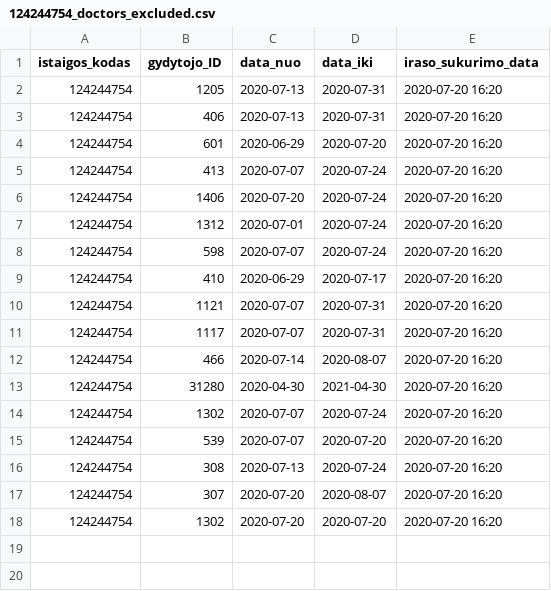
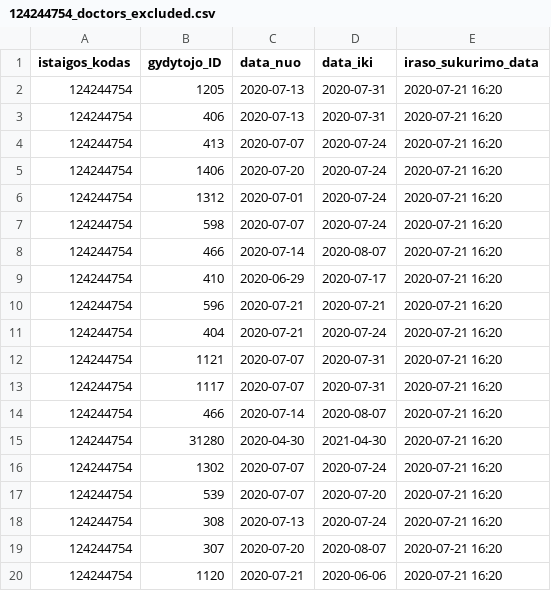
Before and after one commit to vilnius/karoliniskiu-poliklinika, a CSV file: 124244754_doctors_excluded.csv, drawn as a sheet.

Commit message:
Karoliniskiu poliklinika automatic update

```diff
--- a/124244754_doctors_excluded.csv
+++ b/124244754_doctors_excluded.csv
@@ -1,18 +1,20 @@
 istaigos_kodas;gydytojo_ID;data_nuo;data_iki;iraso_sukurimo_data;
-124244754;1205;2020-07-13;2020-07-31;2020-07-20 16:20
-124244754;406;2020-07-13;2020-07-31;2020-07-20 16:20
-124244754;601;2020-06-29;2020-07-20;2020-07-20 16:20
-124244754;413;2020-07-07;2020-07-24;2020-07-20 16:20
-124244754;1406;2020-07-20;2020-07-24;2020-07-20 16:20
-124244754;1312;2020-07-01;2020-07-24;2020-07-20 16:20
-124244754;598;2020-07-07;2020-07-24;2020-07-20 16:20
-124244754;410;2020-06-29;2020-07-17;2020-07-20 16:20
-124244754;1121;2020-07-07;2020-07-31;2020-07-20 16:20
-124244754;1117;2020-07-07;2020-07-31;2020-07-20 16:20
-124244754;466;2020-07-14;2020-08-07;2020-07-20 16:20
-124244754;31280;2020-04-30;2021-04-30;2020-07-20 16:20
-124244754;1302;2020-07-07;2020-07-24;2020-07-20 16:20
-124244754;539;2020-07-07;2020-07-20;2020-07-20 16:20
-124244754;308;2020-07-13;2020-07-24;2020-07-20 16:20
-124244754;307;2020-07-20;2020-08-07;2020-07-20 16:20
-124244754;1302;2020-07-20;2020-07-20;2020-07-20 16:20
+124244754;1205;2020-07-13;2020-07-31;2020-07-21 16:20
+124244754;406;2020-07-13;2020-07-31;2020-07-21 16:20
+124244754;413;2020-07-07;2020-07-24;2020-07-21 16:20
+124244754;1406;2020-07-20;2020-07-24;2020-07-21 16:20
+124244754;1312;2020-07-01;2020-07-24;2020-07-21 16:20
+124244754;598;2020-07-07;2020-07-24;2020-07-21 16:20
+124244754;466;2020-07-14;2020-08-07;2020-07-21 16:20
+124244754;410;2020-06-29;2020-07-17;2020-07-21 16:20
+124244754;596;2020-07-21;2020-07-21;2020-07-21 16:20
+124244754;404;2020-07-21;2020-07-24;2020-07-21 16:20
+124244754;1121;2020-07-07;2020-07-31;2020-07-21 16:20
+124244754;1117;2020-07-07;2020-07-31;2020-07-21 16:20
+124244754;466;2020-07-14;2020-08-07;2020-07-21 16:20
+124244754;31280;2020-04-30;2021-04-30;2020-07-21 16:20
+124244754;1302;2020-07-07;2020-07-24;2020-07-21 16:20
+124244754;539;2020-07-07;2020-07-20;2020-07-21 16:20
+124244754;308;2020-07-13;2020-07-24;2020-07-21 16:20
+124244754;307;2020-07-20;2020-08-07;2020-07-21 16:20
+124244754;1120;2020-07-21;2020-06-06;2020-07-21 16:20
```
